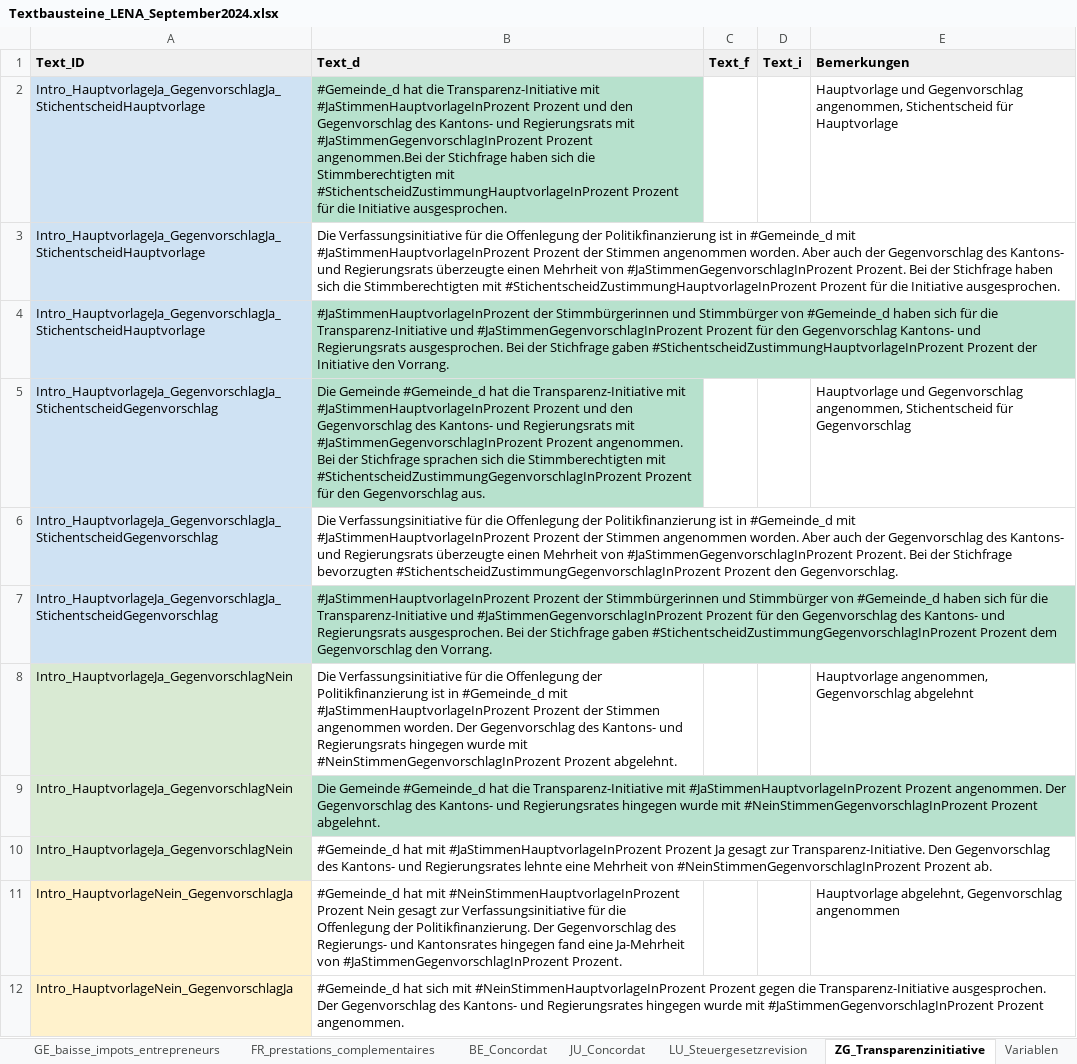
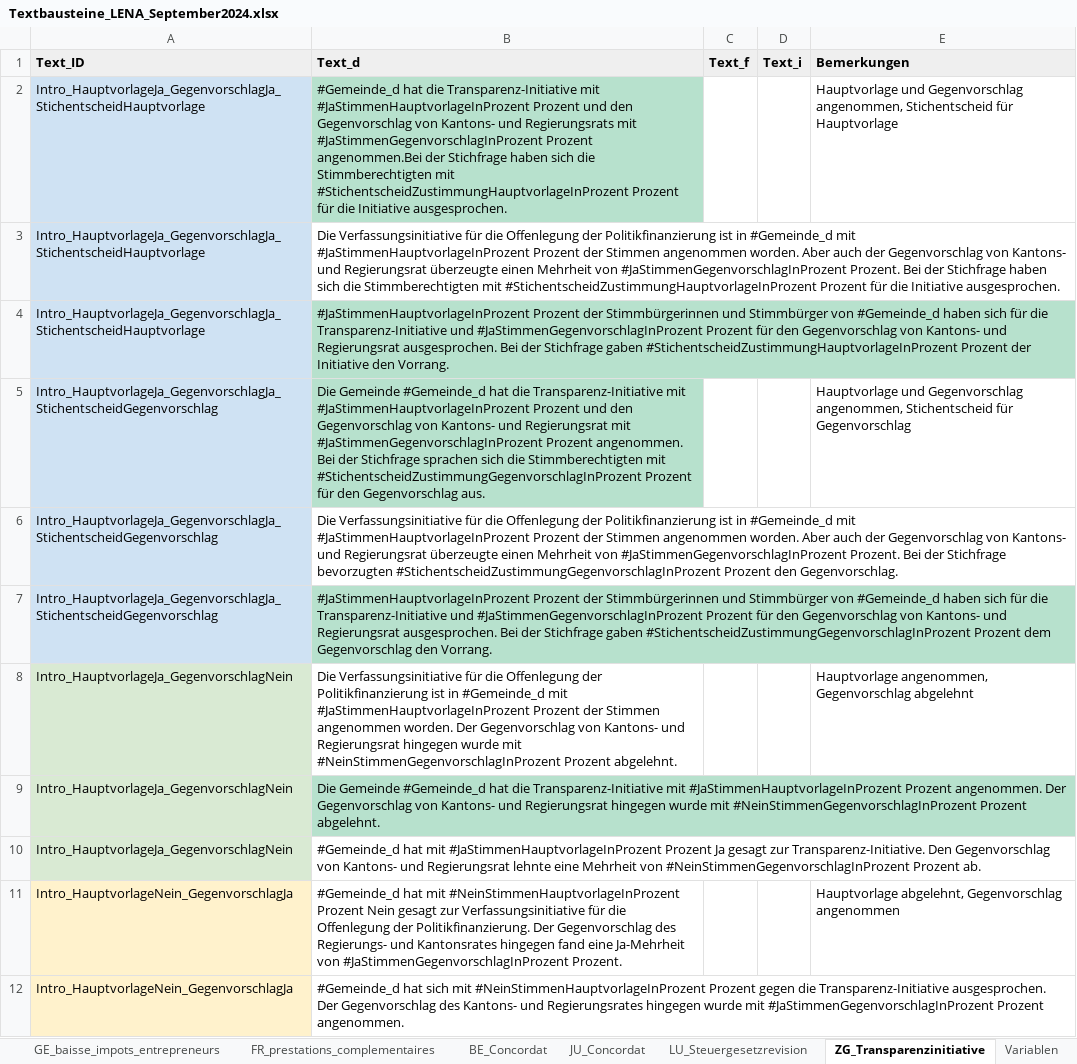
Before and after one commit to awp-finanznachrichten/lena_september2024, an Excel workbook: Texte/Textbausteine_LENA_September2024.xlsx, sheet ZG_Transparenzinitiative, drawn as a sheet; only a part is shown; values as stored, in another font and other column widths than the file's, no borders; charts and pictures not drawn; the diff names each change by its address in the sheet, - before the commit and + after, or states it on an @@ line.

```diff
--- a/Texte/Textbausteine_LENA_September2024.xlsx (sheet ZG_Transparenzinitiative)
+++ b/Texte/Textbausteine_LENA_September2024.xlsx (sheet ZG_Transparenzinitiative)
-B2 (Text_d): …den Gegenvorschlag des Kantons- und…
+B2 (Text_d): …den Gegenvorschlag von Kantons- und…
-B3 (Text_d): …der Gegenvorschlag des Kantons- und Regierungsrats überzeugte einen…
+B3 (Text_d): …der Gegenvorschlag von Kantons- und Regierungsrat überzeugte einen…
-B4 (Text_d): #JaStimmenHauptvorlageInProzent der Stimmbürgerinnen und Stimmbürger von #Gemeinde_d haben sich für die Transparenz-Initiative und #JaStimmenGegenvorschlagInProzent Prozent für den Gegenvorschlag Kantons- und Regierungsrats ausgesprochen. Bei…
+B4 (Text_d): #JaStimmenHauptvorlageInProzent Prozent der Stimmbürgerinnen und Stimmbürger von #Gemeinde_d haben sich für die Transparenz-Initiative und #JaStimmenGegenvorschlagInProzent Prozent für den Gegenvorschlag von Kantons- und Regierungsrat ausgesprochen. Bei…
-B5 (Text_d): …den Gegenvorschlag des Kantons- und Regierungsrats mit #JaStimmenGegenvorschlagInProzent…
+B5 (Text_d): …den Gegenvorschlag von Kantons- und Regierungsrat mit #JaStimmenGegenvorschlagInProzent…
-B6 (Text_d): …der Gegenvorschlag des Kantons- und Regierungsrats überzeugte einen…
+B6 (Text_d): …der Gegenvorschlag von Kantons- und Regierungsrat überzeugte einen…
-B7 (Text_d): …den Gegenvorschlag des Kantons- und Regierungsrats ausgesprochen. Bei…
+B7 (Text_d): …den Gegenvorschlag von Kantons- und Regierungsrat ausgesprochen. Bei…
-B8 (Text_d): …Der Gegenvorschlag des Kantons- und Regierungsrats hingegen wurde…
+B8 (Text_d): …Der Gegenvorschlag von Kantons- und Regierungsrat hingegen wurde…
-B9 (Text_d): …Der Gegenvorschlag des Kantons- und Regierungsrates hingegen wurde…
+B9 (Text_d): …Der Gegenvorschlag von Kantons- und Regierungsrat hingegen wurde…
-B10 (Text_d): …Den Gegenvorschlag des Kantons- und Regierungsrates lehnte eine…
+B10 (Text_d): …Den Gegenvorschlag von Kantons- und Regierungsrat lehnte eine…
```
Also changed, not shown: sheet CH_BVG, sheet GE_formation_enseignants, sheet BE_Concordat, sheet FR_prestations_complementaires, sheet JU_Concordat, sheet GE_baisse_impots_entrepreneurs, Data/metadaten_grafiken_eidgenössische_Abstimmungen.xlsx, 2 other files.
